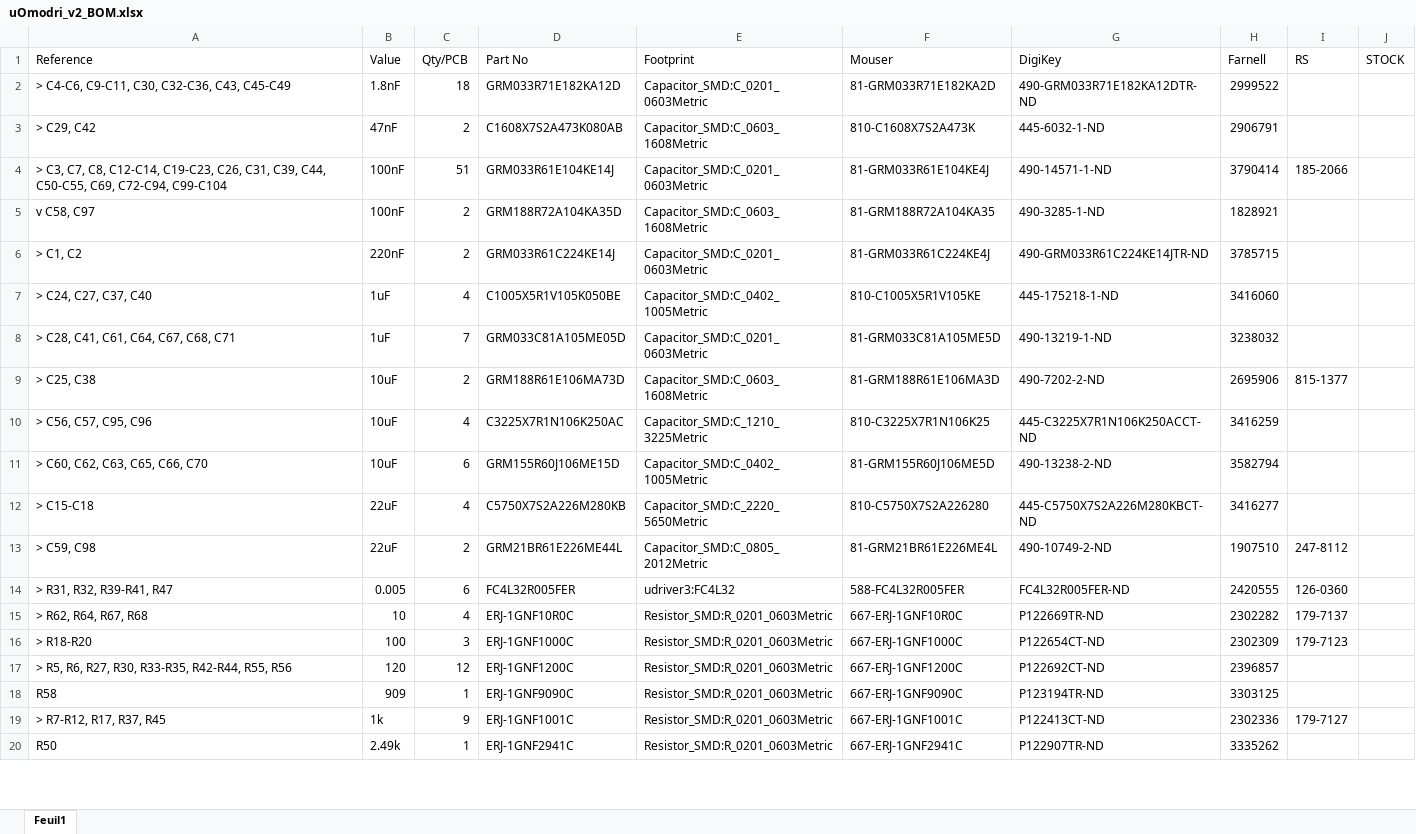
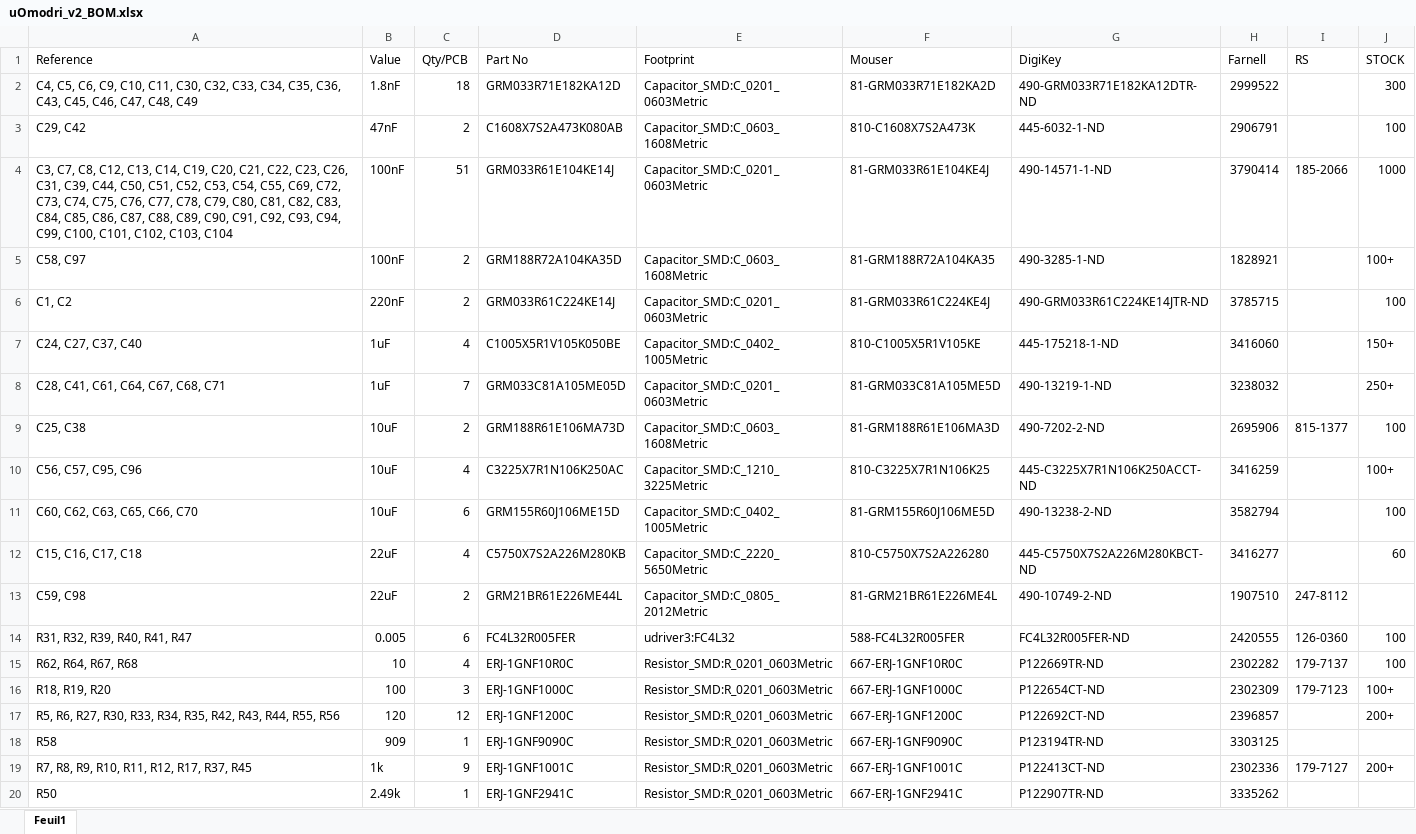
Before and after one commit to open-dynamic-robot-initiative/open-motor-driver-initiative, an Excel workbook: hardware/udriver3/uOmodri_v2_BOM.xlsx, sheet Feuil1, drawn as a sheet; only a part is shown; values as stored, in another font and other column widths than the file's, no cell formats; the diff covers the shown part only; the diff names each change by its address in the sheet, - before the commit and + after, or states it on an @@ line.

```diff
--- a/hardware/udriver3/uOmodri_v2_BOM.xlsx (sheet Feuil1)
+++ b/hardware/udriver3/uOmodri_v2_BOM.xlsx (sheet Feuil1)
-A2 (Reference): > C4-C6, C9-C11, C30, C32-C36, C43, C45-C49
+A2 (Reference): C4, C5, C6, C9, C10, C11, C30, C32, C33, C34, C35, C36, C43, C45, C46, C47, C48, C49
-J2 (STOCK): (empty)
+J2 (STOCK): 300
-A3 (Reference): > C29, C42
+A3 (Reference): C29, C42
-J3 (STOCK): (empty)
+J3 (STOCK): 100
-A4 (Reference): > C3, C7, C8, C12-C14, C19-C23, C26, C31, C39, C44, C50-C55, C69, C72-C94, C99-C104
+A4 (Reference): C3, C7, C8, C12, C13, C14, C19, C20, C21, C22, C23, C26, C31, C39, C44, C50, C51, C52, C53, C54, C55, C69, C72, C73, C74, C75, C76, C77, C78, C79, C80, C81, C82, C83, C84, C85, C86, C87, C88, C89, C90, C91, C92, C93, C94, C99, C100, C101, C102, C103, C104
-J4 (STOCK): (empty)
+J4 (STOCK): 1000
-A5 (Reference): v C58, C97
+A5 (Reference): C58, C97
-J5 (STOCK): (empty)
+J5 (STOCK): 100+
-A6 (Reference): > C1, C2
+A6 (Reference): C1, C2
-J6 (STOCK): (empty)
+J6 (STOCK): 100
-A7 (Reference): > C24, C27, C37, C40
+A7 (Reference): C24, C27, C37, C40
-J7 (STOCK): (empty)
+J7 (STOCK): 150+
-A8 (Reference): > C28, C41, C61, C64, C67, C68, C71
+A8 (Reference): C28, C41, C61, C64, C67, C68, C71
-J8 (STOCK): (empty)
+J8 (STOCK): 250+
-A9 (Reference): > C25, C38
+A9 (Reference): C25, C38
-J9 (STOCK): (empty)
+J9 (STOCK): 100
-A10 (Reference): > C56, C57, C95, C96
+A10 (Reference): C56, C57, C95, C96
-J10 (STOCK): (empty)
+J10 (STOCK): 100+
-A11 (Reference): > C60, C62, C63, C65, C66, C70
+A11 (Reference): C60, C62, C63, C65, C66, C70
-J11 (STOCK): (empty)
+J11 (STOCK): 100
-A12 (Reference): > C15-C18
+A12 (Reference): C15, C16, C17, C18
-J12 (STOCK): (empty)
+J12 (STOCK): 60
-A13 (Reference): > C59, C98
+A13 (Reference): C59, C98
-A14 (Reference): > R31, R32, R39-R41, R47
+A14 (Reference): R31, R32, R39, R40, R41, R47
-J14:J15 (STOCK): (empty)
+J14:J15 (STOCK): 100
-A15 (Reference): > R62, R64, R67, R68
+A15 (Reference): R62, R64, R67, R68
-A16 (Reference): > R18-R20
+A16 (Reference): R18, R19, R20
-J16 (STOCK): (empty)
+J16 (STOCK): 100+
-A17 (Reference): > R5, R6, R27, R30, R33-R35, R42-R44, R55, R56
+A17 (Reference): R5, R6, R27, R30, R33, R34, R35, R42, R43, R44, R55, R56
-J17 (STOCK): (empty)
+J17 (STOCK): 200+
-A19 (Reference): > R7-R12, R17, R37, R45
+A19 (Reference): R7, R8, R9, R10, R11, R12, R17, R37, R45
-J19 (STOCK): (empty)
+J19 (STOCK): 200+
```
Also changed, not shown: 1 removed row and 52 edited cells elsewhere in this sheet, cell formats, 19 other files.
